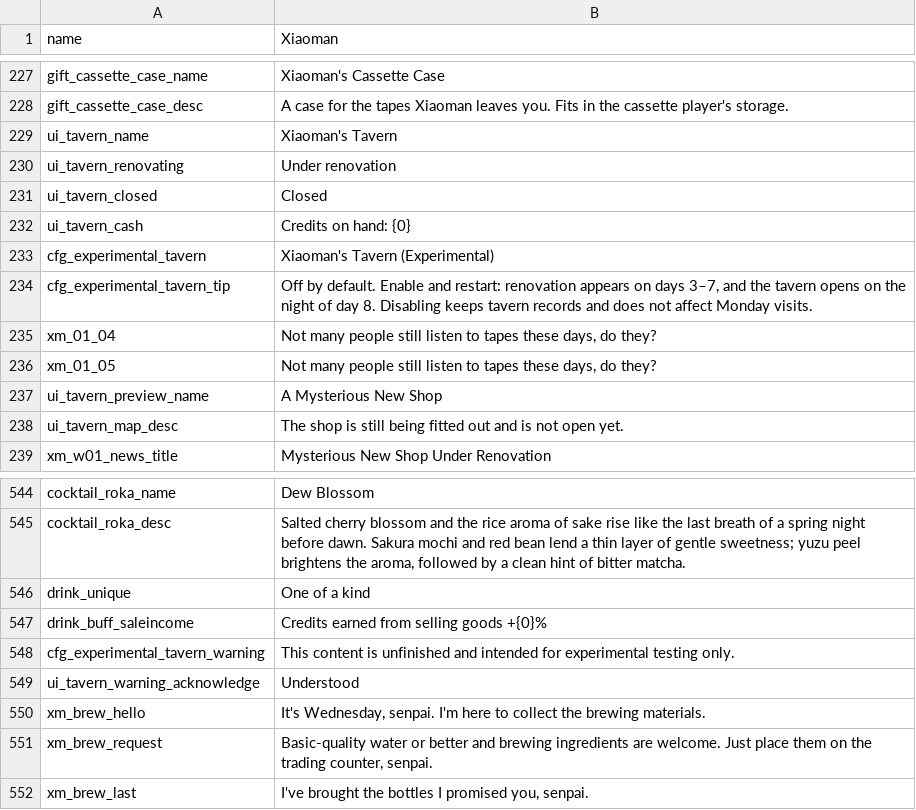
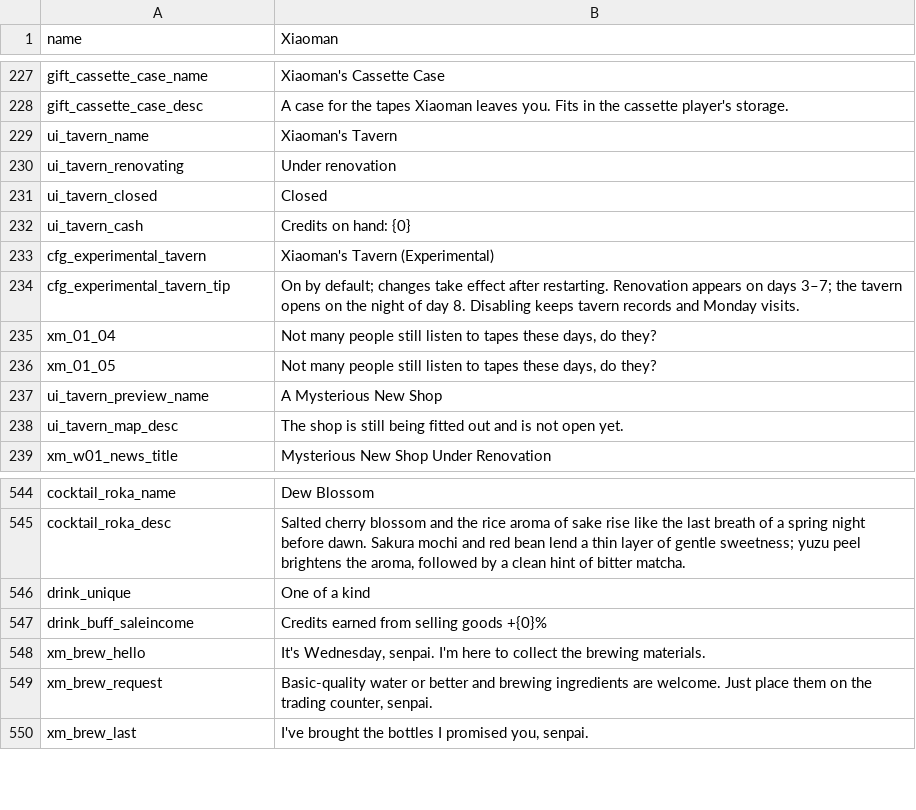
Before and after one commit to sanshanya/-XiaomanVisitor, a CSV file: package/XiaomanVisitor/Localization/en.csv, drawn as a sheet; only a part is shown, gaps mark what is left out.

```diff
--- a/package/XiaomanVisitor/Localization/en.csv
+++ b/package/XiaomanVisitor/Localization/en.csv
@@ -233,3 +233,3 @@ ui_tavern_cash,Credits on hand: {0}
 cfg_experimental_tavern,Xiaoman's Tavern (Experimental)
-cfg_experimental_tavern_tip,"Off by default. Enable and restart: renovation appears on days 3–7, and the tavern opens on the night of day 8. Disabling keeps tavern records and does not affect Monday visits."
+cfg_experimental_tavern_tip,On by default; changes take effect after restarting. Renovation appears on days 3–7; the tavern opens on the night of day 8. Disabling keeps tavern records and Monday visits.
 xm_01_04,"Not many people still listen to tapes these days, do they?"
@@ -547,4 +547,2 @@ drink_unique,One of a kind
 drink_buff_saleincome,Credits earned from selling goods +{0}%
-cfg_experimental_tavern_warning,This content is unfinished and intended for experimental testing only.
-ui_tavern_warning_acknowledge,Understood
 xm_brew_hello,"It's Wednesday, senpai. I'm here to collect the brewing materials."
```
Also changed, not shown: package/XiaomanVisitor/Localization/ja.csv, package/XiaomanVisitor/Localization/zh.csv, 14 other files.
